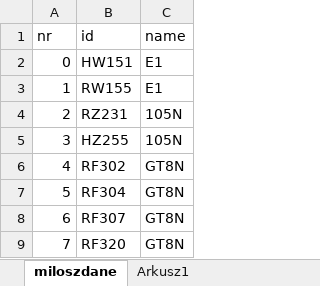
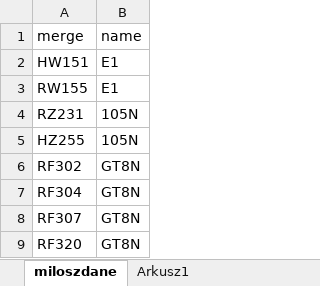
Before and after one commit to ForNeus57/krakow-tram-lines, an Excel workbook: data/Tramwaje_modele.xlsx, sheet miloszdane, drawn as a sheet; only a part is shown; values as stored, in another font and other column widths than the file's, no borders; table styles not drawn; removed rows and columns are numbered as before the commit, all else as after; the diff names each change by its address in the sheet, - before the commit and + after, or states it on an @@ line.

```diff
--- a/data/Tramwaje_modele.xlsx (sheet miloszdane)
+++ b/data/Tramwaje_modele.xlsx (sheet miloszdane)
-column A (nr), rows 2-9: 0 | 1 | 2 | 3 | 4 | 5 | 6 | 7
-A1: id
+A1: merge
```
Also changed, not shown: data/Tramwaje_dane_modeli.xlsx, data/generated/excel/vehicles_by_type.xlsx, 5 other files.
